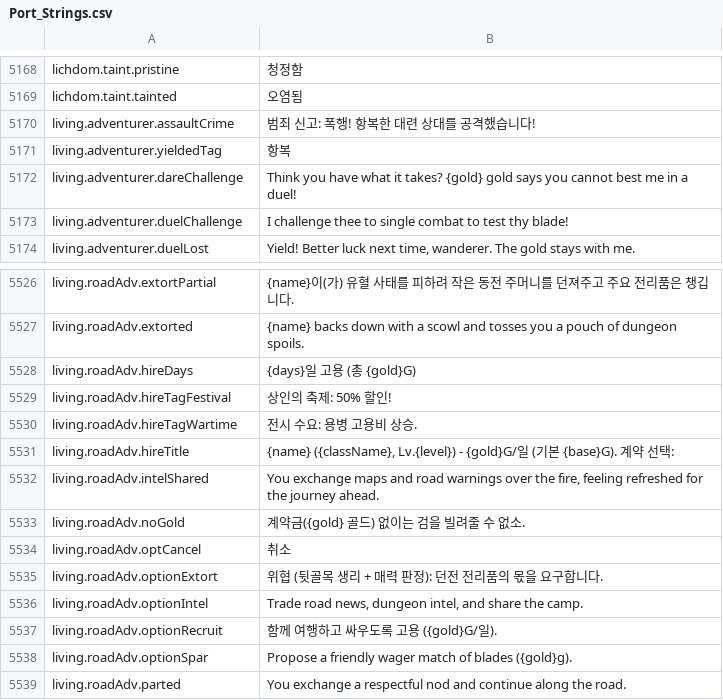
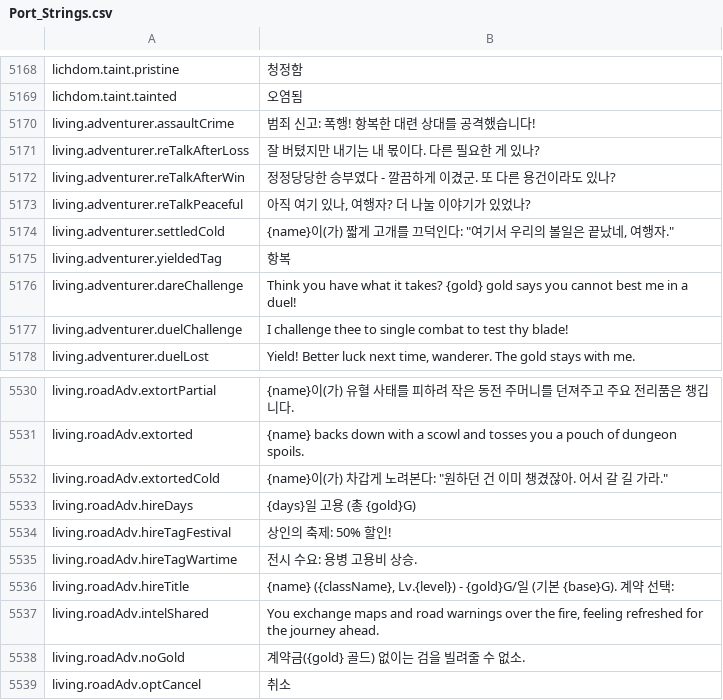
Before and after one commit to Chuz13/daggerfall-forever, a CSV file: locales/ko/Port_Strings.csv, drawn as a sheet; only a part is shown, gaps mark what is left out; the shorter side is filled out with more unchanged rows; the diff names each change by its address in the sheet, - before the commit and + after, or states it on an @@ line.

```diff
--- a/locales/ko/Port_Strings.csv
+++ b/locales/ko/Port_Strings.csv
+row 5171: living.adventurer.reTalkAfterLoss | 잘 버텼지만 내기는 내 몫이다. 다른 필요한 게 있나?
+row 5172: living.adventurer.reTalkAfterWin | 정정당당한 승부였다 - 깔끔하게 이겼군. 또 다른 용건이라도 있나?
+row 5173: living.adventurer.reTalkPeaceful | 아직 여기 있나, 여행자? 더 나눌 이야기가 있었나?
+row 5174: living.adventurer.settledCold | {name}이(가) 짧게 고개를 끄덕인다: "여기서 우리의 볼일은 끝났네, 여행자."
+row 5532: living.roadAdv.extortedCold | {name}이(가) 차갑게 노려본다: "원하던 건 이미 챙겼잖아. 어서 갈 길 가라."
```
Also changed, not shown: locales/el/Port_Strings.csv, locales/ja/Port_Strings.csv, 56 other files.
